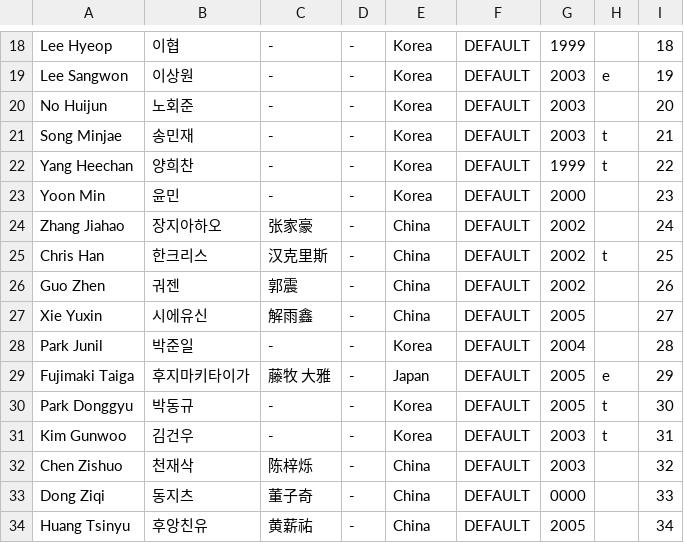
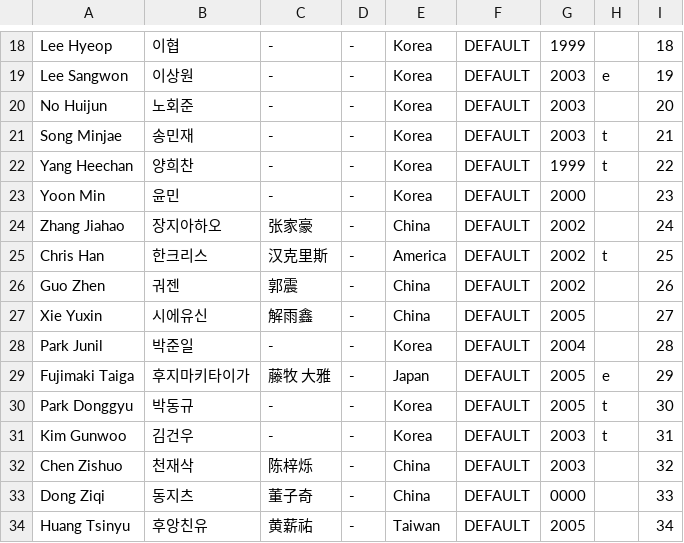
Before and after one commit to planetChomerace/planetChomerace.github.io, a CSV file: trainee_info.csv, drawn as a sheet; only a part is shown, gaps mark what is left out.

Commit message:
Update trainee_info.csv

```diff
--- a/trainee_info.csv
+++ b/trainee_info.csv
@@ -24,3 +24,3 @@ Yoon Min,윤민,-,-,Korea,DEFAULT,2000,,23
 Zhang Jiahao,장지아하오,张家豪,-,China,DEFAULT,2002,,24
-Chris Han,한크리스,汉克里斯,-,China,DEFAULT,2002,t,25
+Chris Han,한크리스,汉克里斯,-,America,DEFAULT,2002,t,25
 Guo Zhen,궈젠,郭震,-,China,DEFAULT,2002,,26
@@ -33,2 +33,2 @@ Chen Zishuo,천재삭,陈梓烁,-,China,DEFAULT,2003,,32
 Dong Ziqi,동지츠,董子奇,-,China,DEFAULT,0000,,33
-Huang Tsinyu,후앙친유,黄薪祐,-,China,DEFAULT,2005,,34
+Huang Tsinyu,후앙친유,黄薪祐,-,Taiwan,DEFAULT,2005,,34
```
